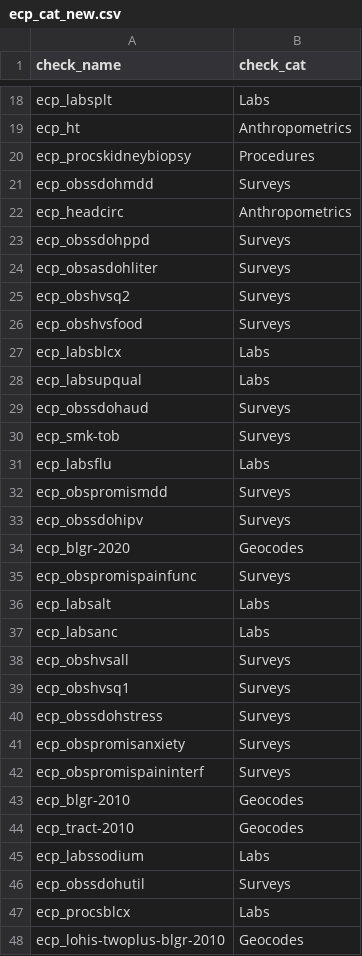
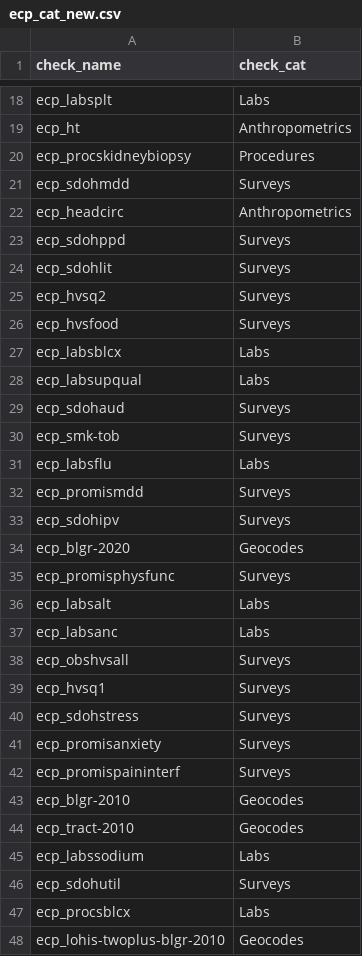
Before and after one commit to PEDSnet/pedsnet_ndq, a CSV file: specs/ecp_cat_new.csv, drawn as a sheet; only a part is shown, gaps mark what is left out; the diff covers the shown part only.

```diff
--- a/specs/ecp_cat_new.csv
+++ b/specs/ecp_cat_new.csv
@@ -20,17 +20,17 @@ ecp_ht,Anthropometrics
 ecp_procskidneybiopsy,Procedures
-ecp_obssdohmdd,Surveys
+ecp_sdohmdd,Surveys
 ecp_headcirc,Anthropometrics
-ecp_obssdohppd,Surveys
-ecp_obsasdohliter,Surveys
-ecp_obshvsq2,Surveys
-ecp_obshvsfood,Surveys
+ecp_sdohppd,Surveys
+ecp_sdohlit,Surveys
+ecp_hvsq2,Surveys
+ecp_hvsfood,Surveys
 ecp_labsblcx,Labs
 ecp_labsupqual,Labs
-ecp_obssdohaud,Surveys
+ecp_sdohaud,Surveys
 ecp_smk-tob,Surveys
 ecp_labsflu,Labs
-ecp_obspromismdd,Surveys
-ecp_obssdohipv,Surveys
+ecp_promismdd,Surveys
+ecp_sdohipv,Surveys
 ecp_blgr-2020,Geocodes
-ecp_obspromispainfunc,Surveys
+ecp_promisphysfunc,Surveys
 ecp_labsalt,Labs
@@ -38,6 +38,6 @@ ecp_labsanc,Labs
 ecp_obshvsall,Surveys
-ecp_obshvsq1,Surveys
-ecp_obssdohstress,Surveys
-ecp_obspromisanxiety,Surveys
-ecp_obspromispaininterf,Surveys
+ecp_hvsq1,Surveys
+ecp_sdohstress,Surveys
+ecp_promisanxiety,Surveys
+ecp_promispaininterf,Surveys
 ecp_blgr-2010,Geocodes
@@ -45,3 +45,3 @@ ecp_tract-2010,Geocodes
 ecp_labssodium,Labs
-ecp_obssdohutil,Surveys
+ecp_sdohutil,Surveys
 ecp_procsblcx,Labs
```
Also changed, not shown: 4 added rows and 7 edited cells elsewhere in this file, 3 other files.
